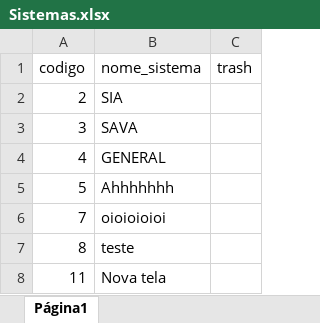
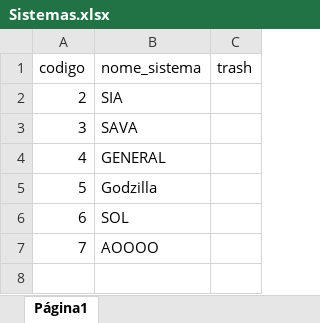
Before and after one commit to ale0allen/sodmtz, an Excel workbook: planilhas/Sistemas.xlsx, sheet Página1, drawn as a sheet; values as stored, in another font and other column widths than the file's, no borders; removed rows and columns are numbered as before the commit, all else as after; the diff names each change by its address in the sheet, - before the commit and + after, or states it on an @@ line.

```diff
--- a/planilhas/Sistemas.xlsx (sheet Página1)
+++ b/planilhas/Sistemas.xlsx (sheet Página1)
-B5 (nome_sistema): Ahhhhhhh
+B5 (nome_sistema): Godzilla
+row 6: 6 | SOL
-B7 (nome_sistema): oioioioioi
+B7 (nome_sistema): AOOOO
-row 7: 8 | teste
-row 8: 11 | Nova tela
```
Also changed, not shown: 10 other files.
